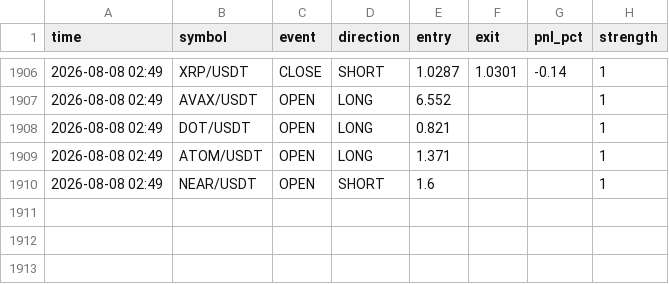
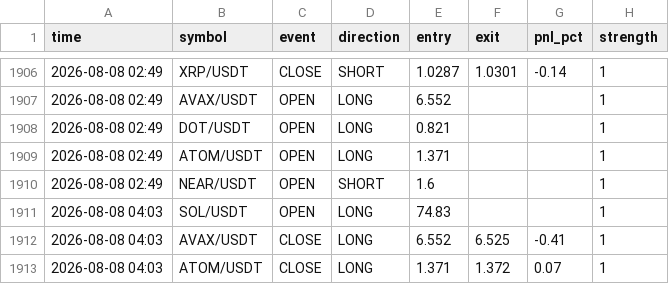
Before and after one commit to ferdibldk01-byte/trader, a CSV file: state/signal_log.csv, drawn as a sheet; only a part is shown, gaps mark what is left out.

```diff
--- a/state/signal_log.csv
+++ b/state/signal_log.csv
@@ -1910 +1910,4 @@ time,symbol,event,direction,entry,exit,pnl_pct,strength
 2026-08-08 02:49,NEAR/USDT,OPEN,SHORT,1.6,,,1
+2026-08-08 04:03,SOL/USDT,OPEN,LONG,74.83,,,1
+2026-08-08 04:03,AVAX/USDT,CLOSE,LONG,6.552,6.525,-0.41,1
+2026-08-08 04:03,ATOM/USDT,CLOSE,LONG,1.371,1.372,0.07,1
```
Also changed, not shown: 1 other file.
